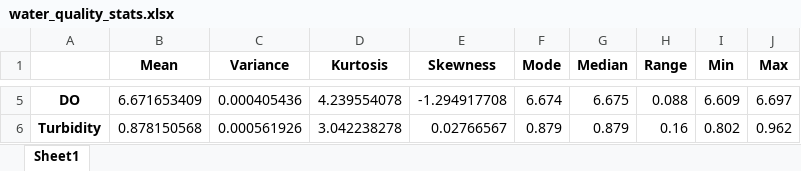
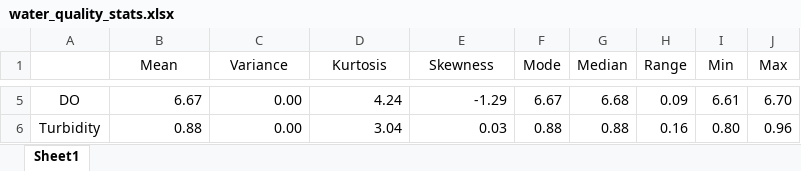
Before and after one commit to SamEsteb/SoftSensors_methods, an Excel workbook: src/eda/water_quality_stats.xlsx, sheet Sheet1, drawn as a sheet; only a part is shown, gaps mark what is left out; values as stored, in another font and other column widths than the file's, no borders; the diff covers the shown part only; the diff names each change by its address in the sheet, - before the commit and + after, or states it on an @@ line.

Commit message:
reordenamiento de los dataset para trabajar con CSV

```diff
--- a/src/eda/water_quality_stats.xlsx (sheet Sheet1)
+++ b/src/eda/water_quality_stats.xlsx (sheet Sheet1)
-B1:J1 bold: on
+B1:J1 bold: off
-A5:A6 bold: on
+A5:A6 bold: off
-B5 (Mean): 6.671653409
+B5 (Mean): 6.67
-C5 (Variance): 0.000405436
+C5 (Variance): 0.00
-D5 (Kurtosis): 4.239554078
+D5 (Kurtosis): 4.24
-E5 (Skewness): -1.294917708
+E5 (Skewness): -1.29
-F5 (Mode): 6.674
+F5 (Mode): 6.67
-G5 (Median): 6.675
+G5 (Median): 6.68
-H5 (Range): 0.088
+H5 (Range): 0.09
-I5 (Min): 6.609
+I5 (Min): 6.61
-J5 (Max): 6.697
+J5 (Max): 6.70
-B6 (Mean): 0.878150568
+B6 (Mean): 0.88
-C6 (Variance): 0.000561926
+C6 (Variance): 0.00
-D6 (Kurtosis): 3.042238278
+D6 (Kurtosis): 3.04
-E6 (Skewness): 0.02766567
+E6 (Skewness): 0.03
-F6 (Mode): 0.879
+F6 (Mode): 0.88
-G6 (Median): 0.879
+G6 (Median): 0.88
-I6 (Min): 0.802
+I6 (Min): 0.80
-J6 (Max): 0.962
+J6 (Max): 0.96
```
Also changed, not shown: 27 edited cells and cell formats elsewhere in this sheet, 12 other files.
